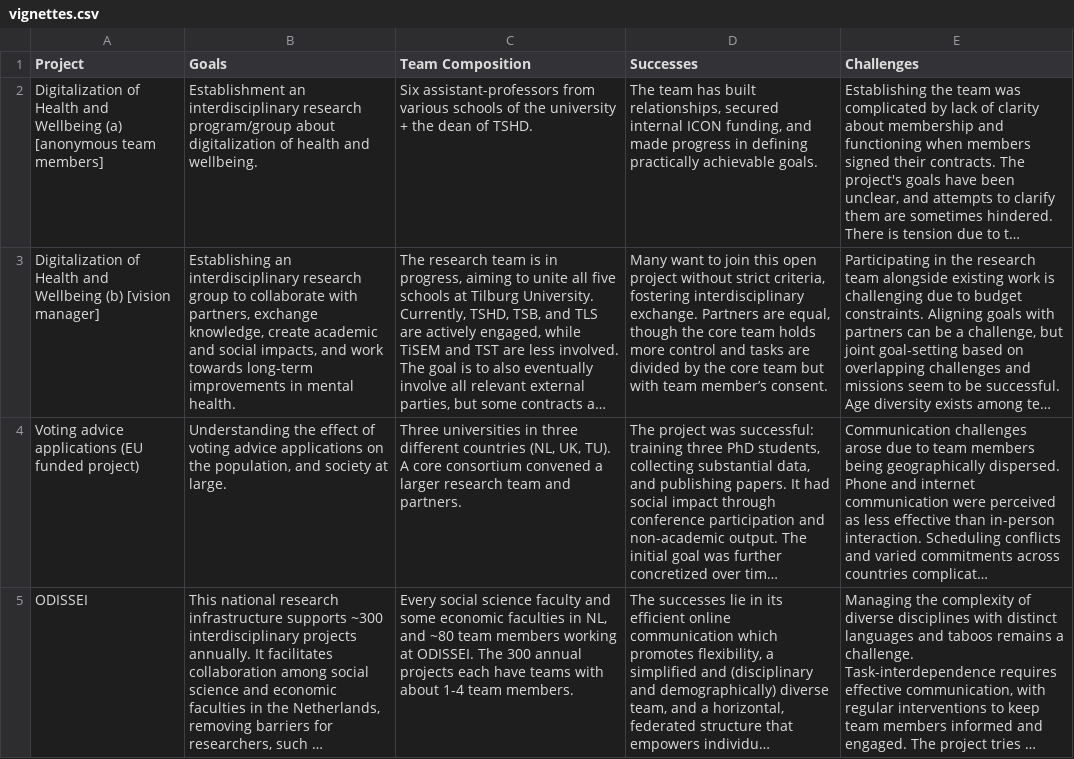
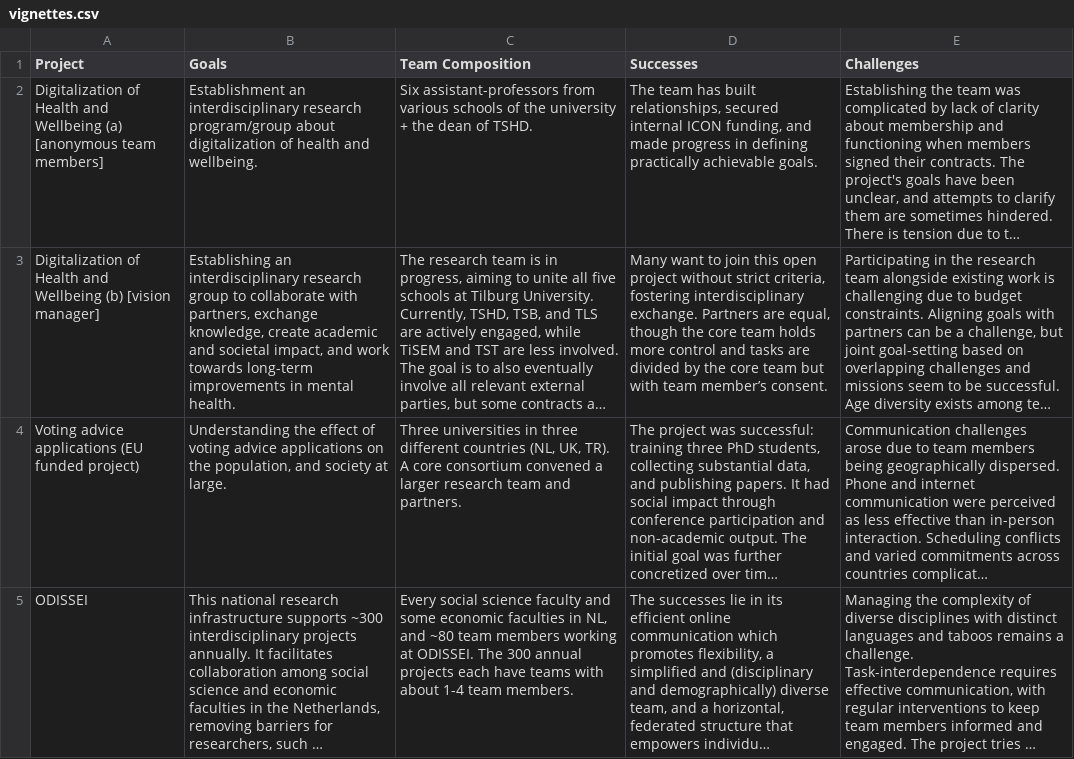
Before and after one commit to cjvanlissa/team_science, a CSV file: vignettes.csv, drawn as a sheet; long unchanged cells end in …; the diff names each change by its address in the sheet, - before the commit and + after, or states it on an @@ line.

```diff
--- a/vignettes.csv
+++ b/vignettes.csv
-B3 (Goals): …academic and social impacts, and work…
+B3 (Goals): …academic and societal impact, and work…
-C4 (Team Composition): …(NL, UK, TU). A core…
+C4 (Team Composition): …(NL, UK, TR). A core…
```
Also changed, not shown: 3 other files.
